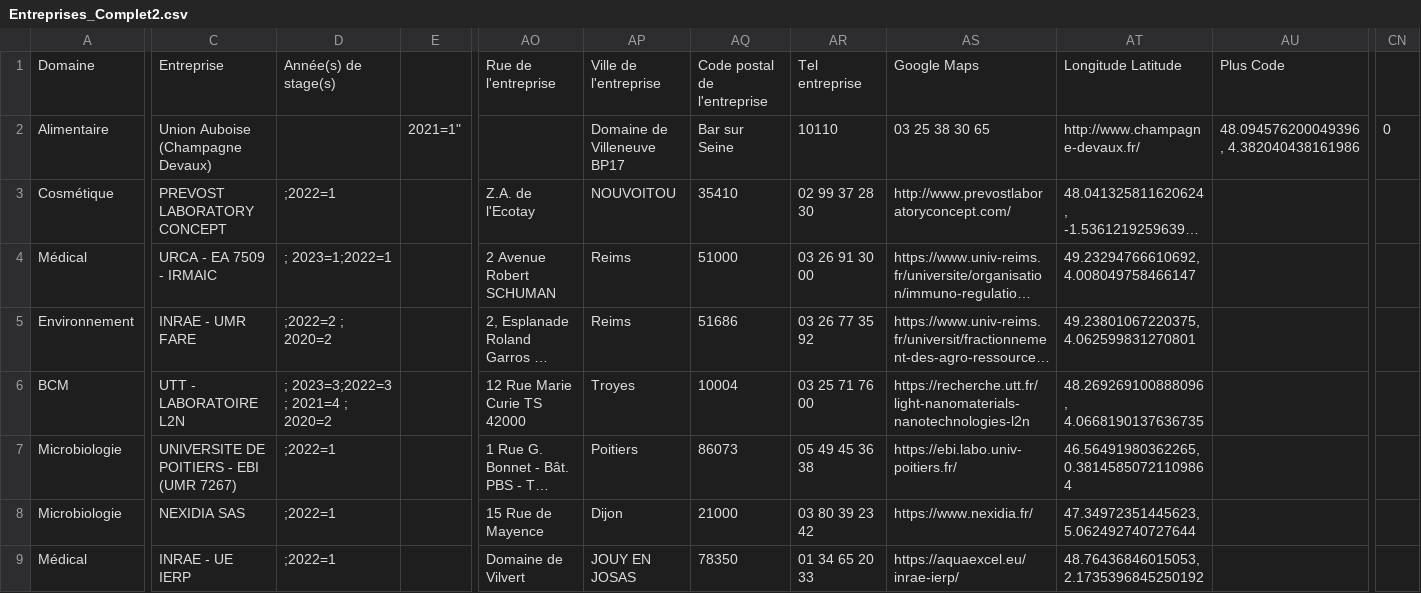
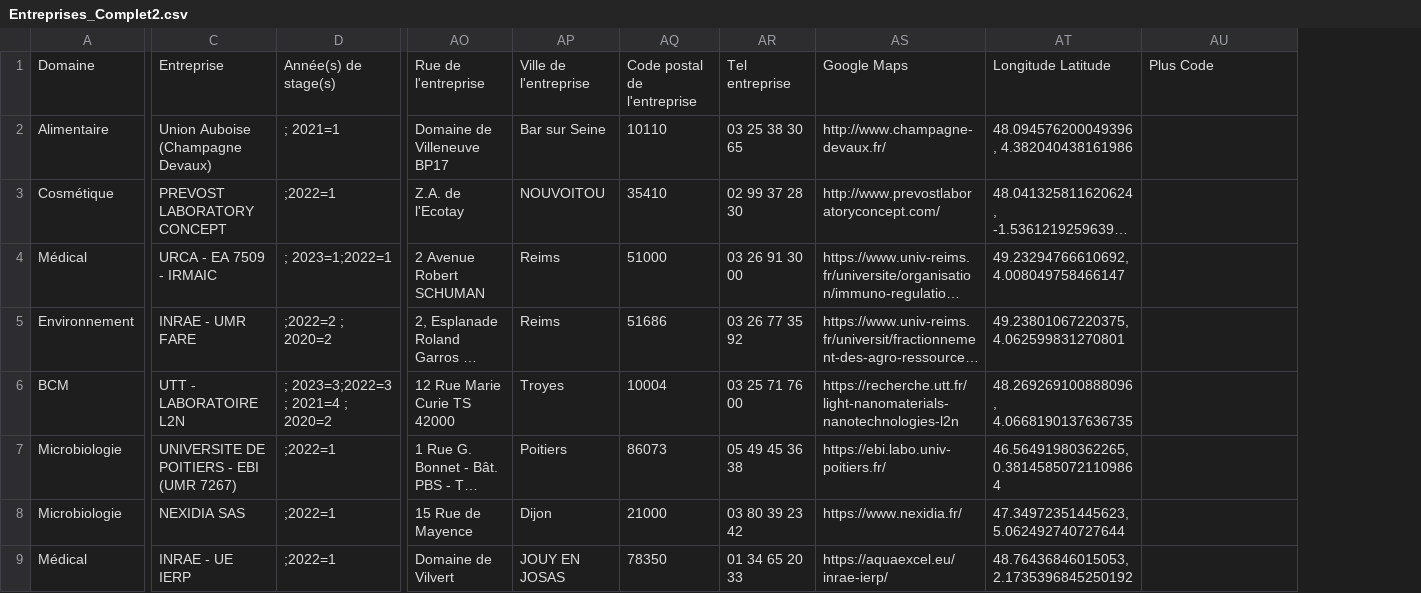
Before and after one commit to JLPruvost/Appli_Lieux_de_stages2, a CSV file: Entreprises_Complet2.csv, drawn as a sheet; only a part is shown, gaps mark what is left out; long unchanged cells end in …; removed rows and columns are numbered as before the commit, all else as after; the diff covers the shown part only; the diff names each change by its address in the sheet, - before the commit and + after, or states it on an @@ line.

Commit message:
Add files via upload
Retour version 12 février (qui a marché 1 fois mais qui pose pb voila)

```diff
--- a/Entreprises_Complet2.csv
+++ b/Entreprises_Complet2.csv
-column E, row 2: 2021=1"
-column CN, row 2: 0
-D2: (empty)
+D2: ; 2021=1
-AO2: (empty)
+AO2: Domaine de Villeneuve BP17
-AP2: Domaine de Villeneuve BP17
+AP2: Bar sur Seine
-AQ2: Bar sur Seine
+AQ2: 10110
-AR2: 10110
+AR2: 03 25 38 30 65
-AS2: 03 25 38 30 65
+AS2: http://www.champagne-devaux.fr/
-AT2: http://www.champagne-devaux.fr/
+AT2: 48.094576200049396, 4.382040438161986
-AU2: 48.094576200049396, 4.382040438161986
+AU2: (empty)
```
Also changed, not shown: 1 added column and 12 edited cells elsewhere in this file.
